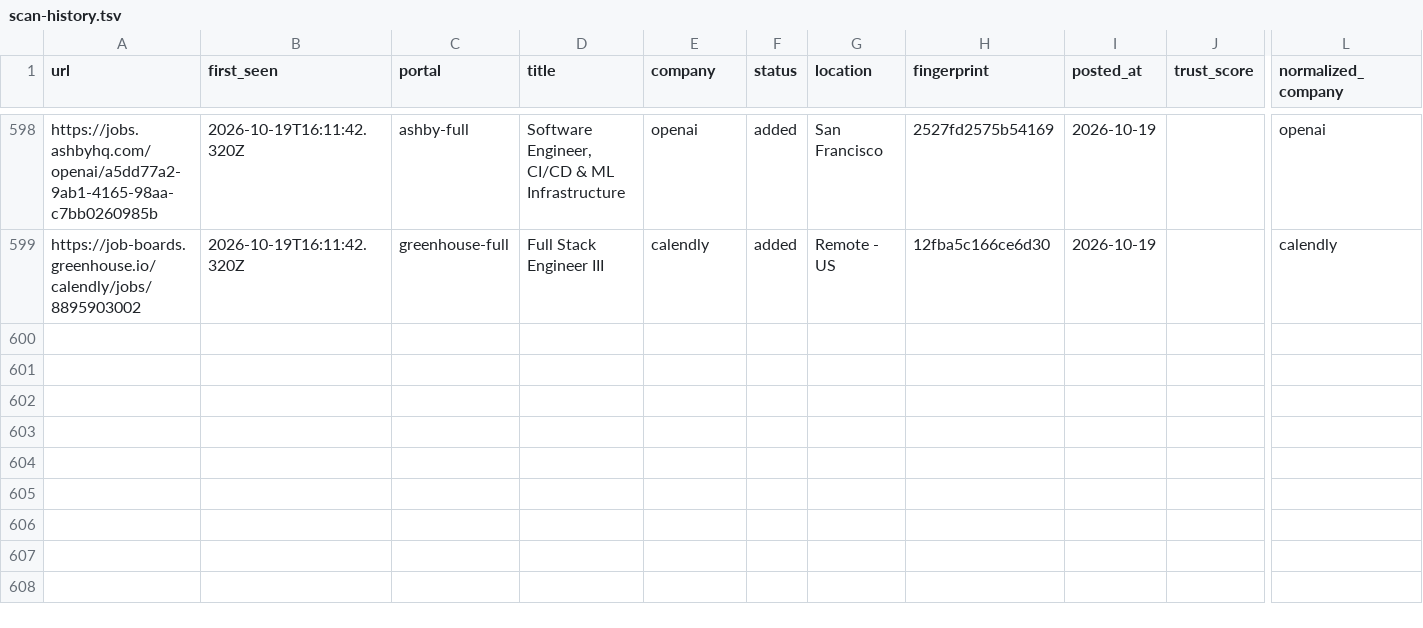
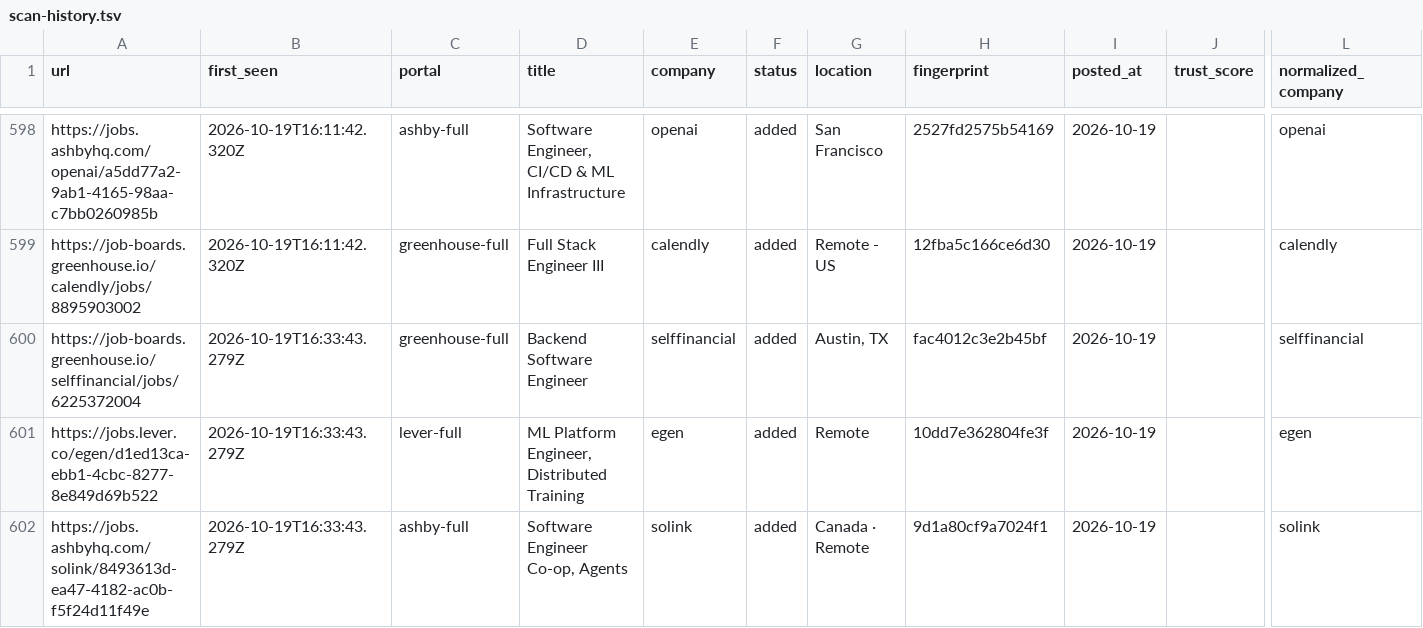
Before and after one commit to manavmalavia18/scoutgrid, a TSV file: data/scan-history.tsv, drawn as a sheet; only a part is shown, gaps mark what is left out; rows hold the shown columns only; the diff names each change by its address in the sheet, - before the commit and + after, or states it on an @@ line.

```diff
--- a/data/scan-history.tsv
+++ b/data/scan-history.tsv
+row 600: https://job-boards.greenhouse.io/selffinancial/jobs/6225372004 | 2026-10-19T16:33:43.279Z | greenhouse-full | Backend Software Engineer | selffinancial | added | Austin, TX | fac4012c3e2b45bf | 2026-10-19 |  | selffinancial
+row 601: https://jobs.lever.co/egen/d1ed13ca-ebb1-4cbc-8277-8e849d69b522 | 2026-10-19T16:33:43.279Z | lever-full | ML Platform Engineer, Distributed Training | egen | added | Remote | 10dd7e362804fe3f | 2026-10-19 |  | egen
+row 602: https://jobs.ashbyhq.com/solink/8493613d-ea47-4182-ac0b-f5f24d11f49e | 2026-10-19T16:33:43.279Z | ashby-full | Software Engineer Co-op, Agents | solink | added | Canada · Remote | 9d1a80cf9a7024f1 | 2026-10-19 |  | solink
```
Also changed, not shown: 3 other files.
